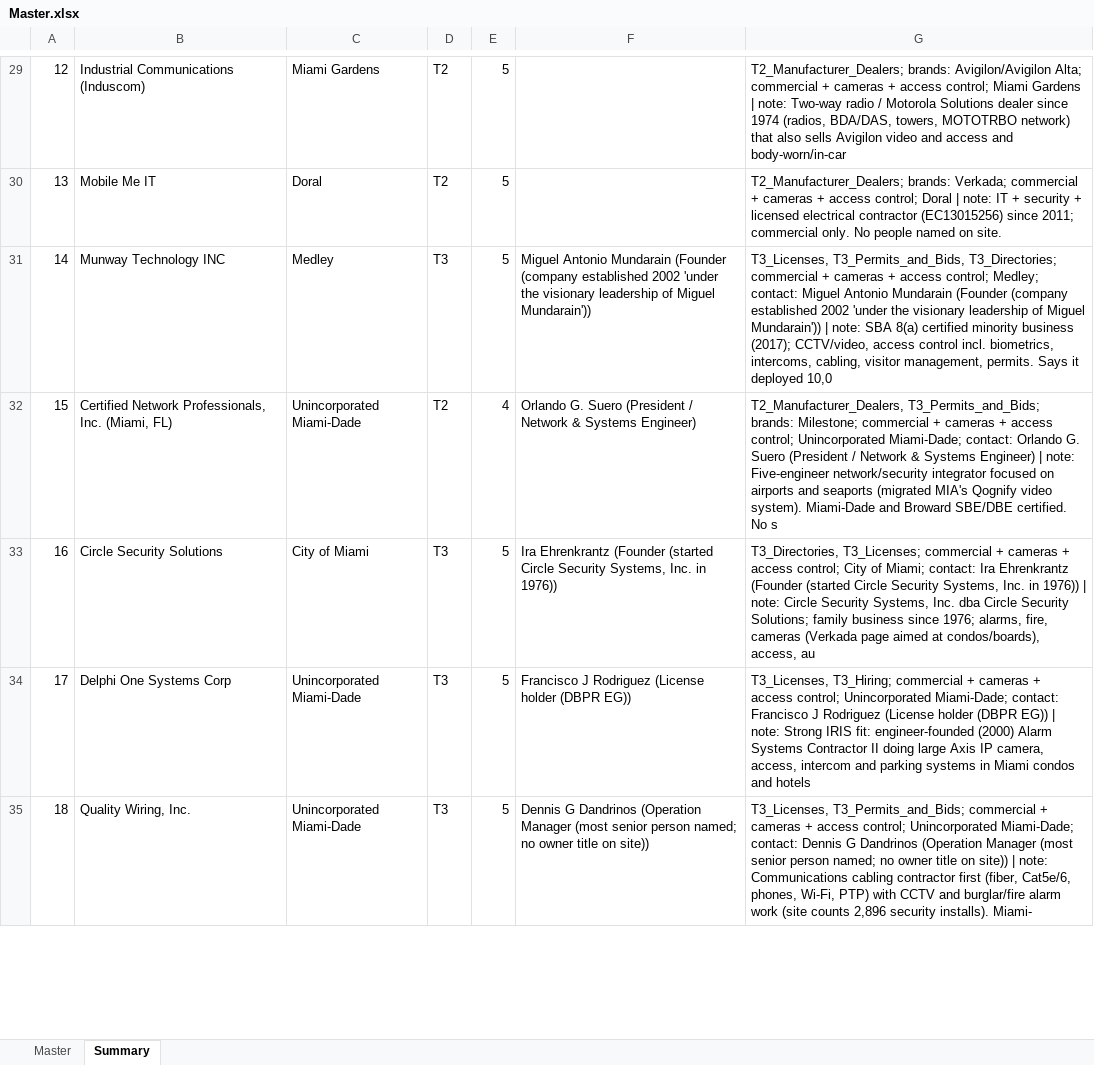
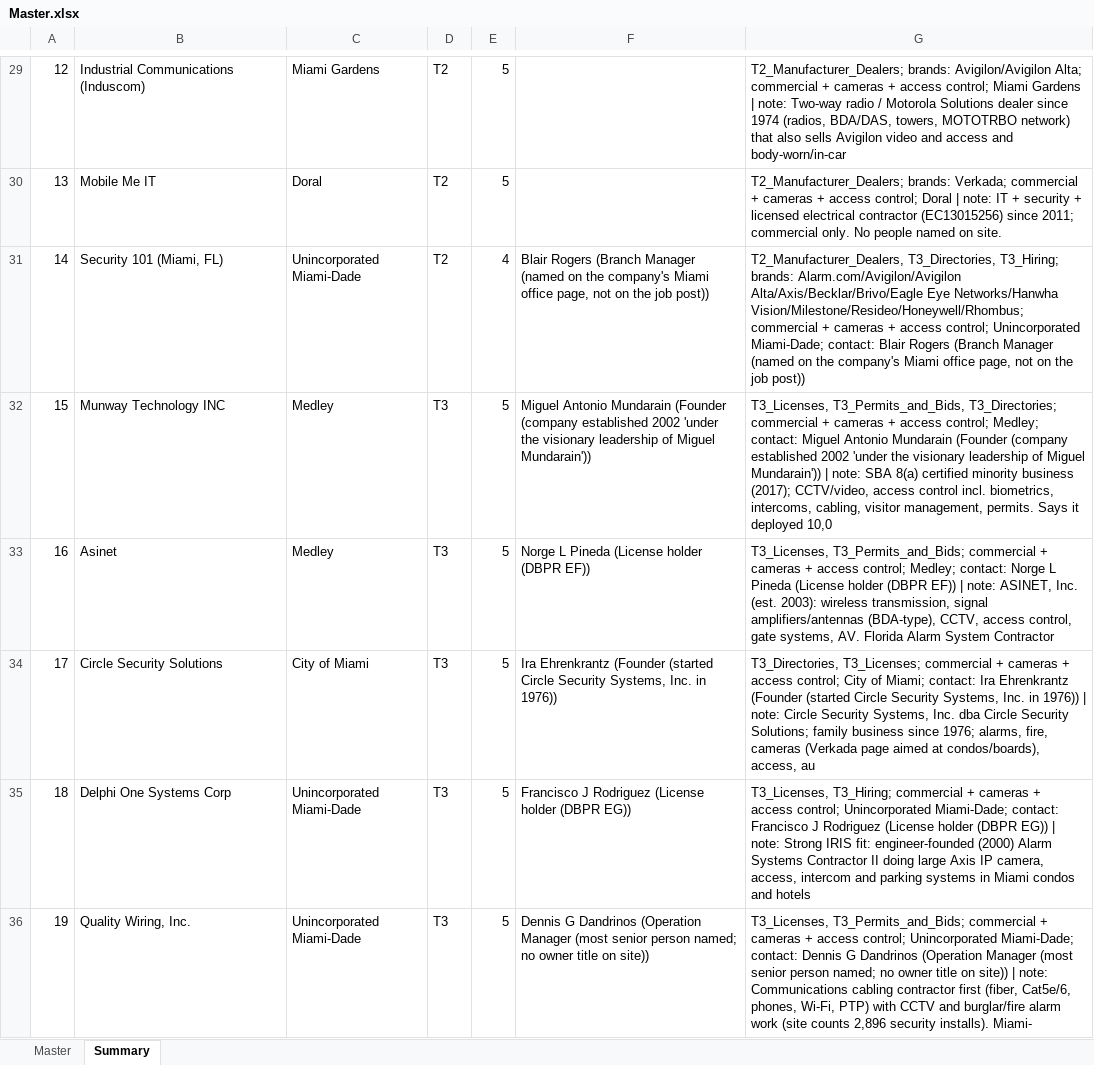
Before and after one commit to astromandrewsa-arch/ash, an Excel workbook: leads/Master.xlsx, sheet Summary, drawn as a sheet; only a part is shown, gaps mark what is left out; values as stored, in another font and other column widths than the file's, no borders; removed rows and columns are numbered as before the commit, all else as after; the diff covers the shown part only; the diff names each change by its address in the sheet, - before the commit and + after, or states it on an @@ line.

```diff
--- a/leads/Master.xlsx (sheet Summary)
+++ b/leads/Master.xlsx (sheet Summary)
+row 31: 14 | Security 101 (Miami, FL) | Unincorporated Miami-Dade | T2 | 4 | Blair Rogers (Branch Manager (named on the company's Miami office page, not on the job post)) | T2_Manufacturer_Dealers, T3_Directories, T3_Hiring; brands: Alarm.com/Avigilon/Avigilon Alta/Axis/Becklar/Brivo/Eagle Eye Networks/Hanwha Vision/Milestone/Resideo/Honeywell/Rhombus; commercial + cameras + access control; Unincorporated Miami-Dade; contact: Blair Rogers (Branch Manager (named on the company's Miami office page, not on the job post))
@@ column A renumbered between rows 32 and 36 @@
-row 32: 15 | Certified Network Professionals, Inc. (Miami, FL) | Unincorporated Miami-Dade | T2 | 4 | Orlando G. Suero (President / Network & Systems Engineer) | T2_Manufacturer_Dealers, T3_Permits_and_Bids; brands: Milestone; commercial + cameras + access control; Unincorporated Miami-Dade; contact: Orlando G. Suero (President / Network & Systems Engineer) | note: Five-engineer network/security integrator focused on airports and seaports (migrated MIA's Qognify video system). Miami-Dade and Broward SBE/DBE certified. No s
+row 33: 16 | Asinet | Medley | T3 | 5 | Norge L Pineda (License holder (DBPR EF)) | T3_Licenses, T3_Permits_and_Bids; commercial + cameras + access control; Medley; contact: Norge L Pineda (License holder (DBPR EF)) | note: ASINET, Inc. (est. 2003): wireless transmission, signal amplifiers/antennas (BDA-type), CCTV, access control, gate systems, AV. Florida Alarm System Contractor
```
Also changed, not shown: 8 added rows, 3 removed rows and 1 edited cell elsewhere in this sheet, sheet Master, leads/Segment_Houses_of_Worship.xlsx, leads/T1_IAF_Members.xlsx, 15 other files.
